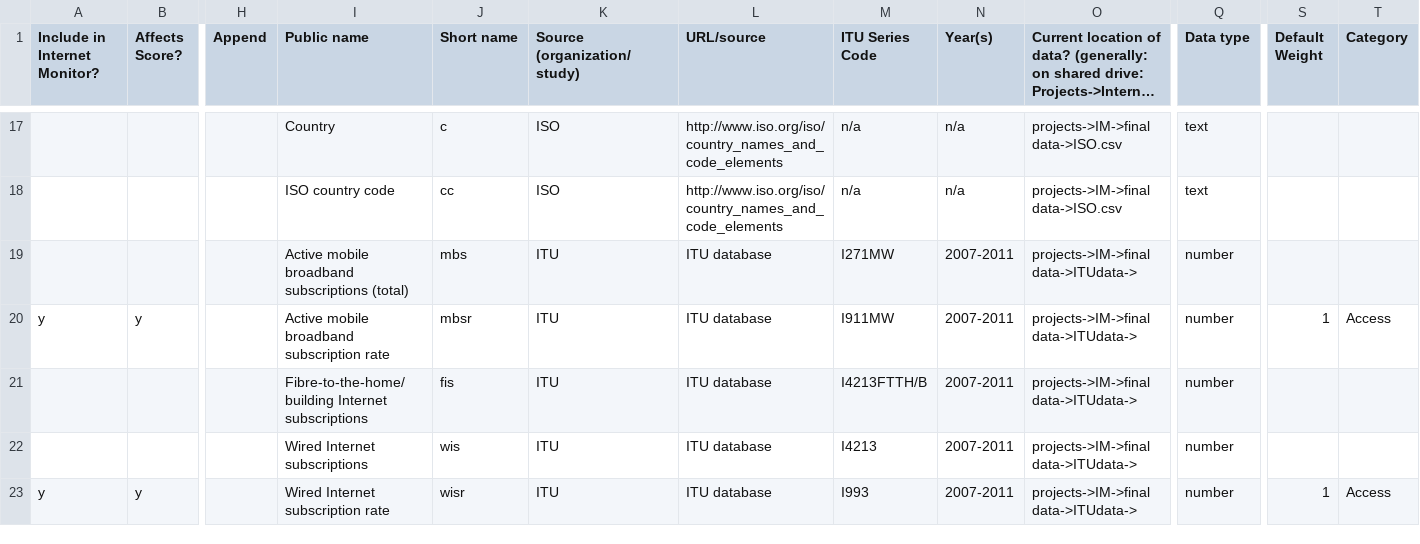
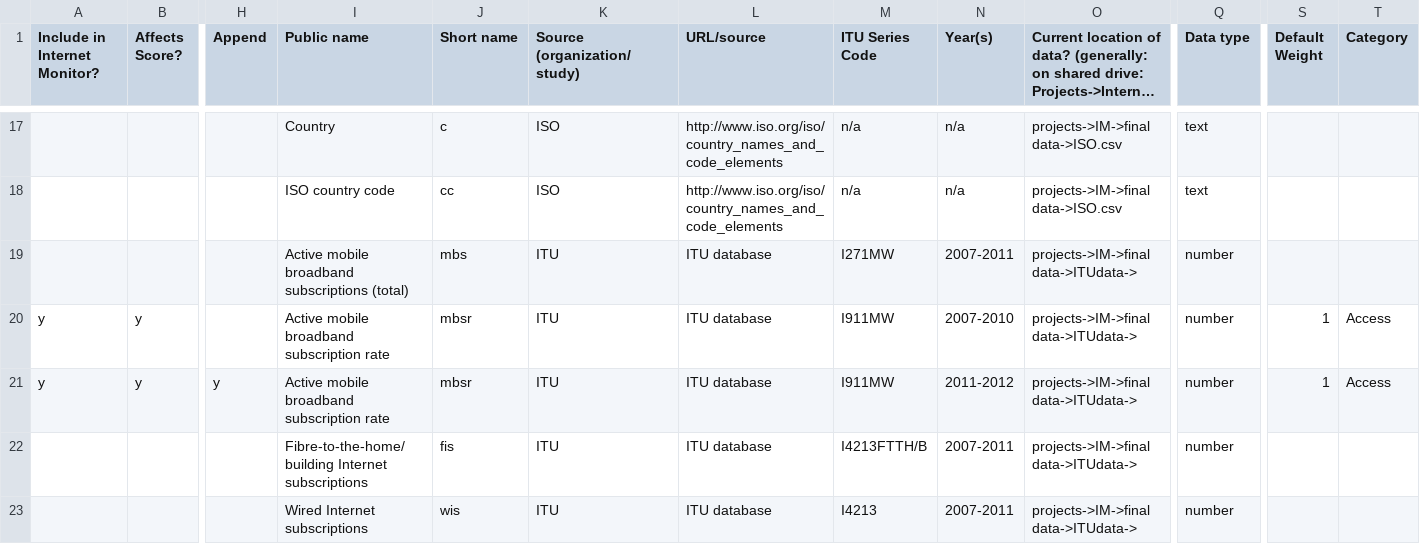
Before and after one commit to berkmancenter/internet_monitor, a CSV file: db/sources.csv, drawn as a sheet; only a part is shown, gaps mark what is left out; the shorter side is filled out with more unchanged rows; long unchanged cells end in …; rows hold the shown columns only; the diff names each change by its address in the sheet, - before the commit and + after, or states it on an @@ line.

```diff
--- a/db/sources.csv
+++ b/db/sources.csv
-N20 (Year(s)): 2007-2011
+N20 (Year(s)): 2007-2010
+row 21: y | y | y | Active mobile broadband subscription rate | mbsr | ITU | ITU database | I911MW | 2011-2012 | projects->IM->final data->ITUdata-> | number | 1 | Access
```
Also changed, not shown: db/data_files/1911MW.csv, 3 other files.
